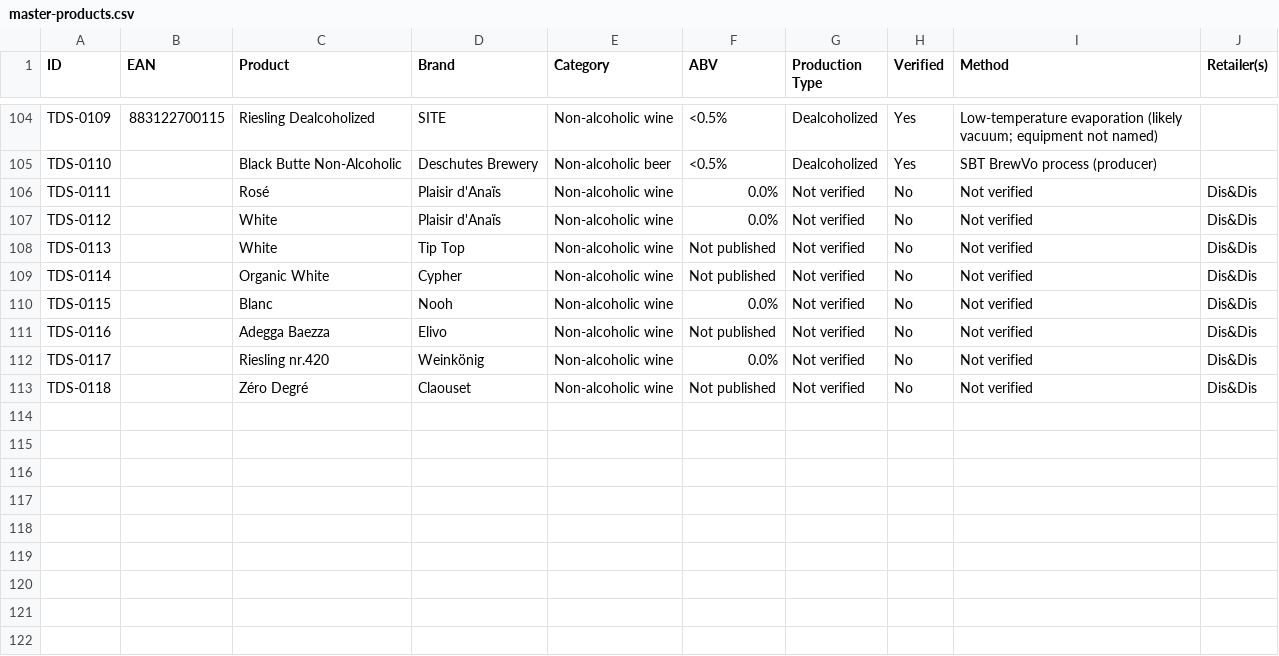
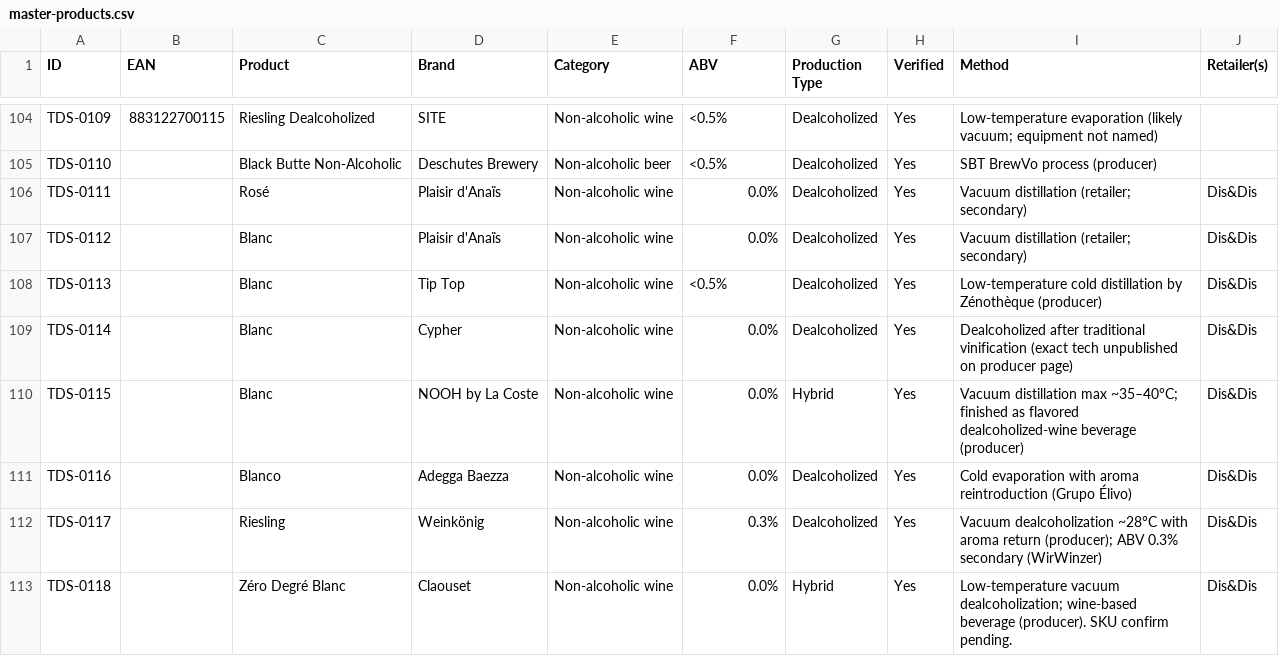
Before and after one commit to karlhillx/karlhill.com, a CSV file: clients/the-dry-standard/data/master-products.csv, drawn as a sheet; only a part is shown, gaps mark what is left out.

```diff
--- a/clients/the-dry-standard/data/master-products.csv
+++ b/clients/the-dry-standard/data/master-products.csv
@@ -105,9 +105,9 @@ TDS-0109,883122700115,Riesling Dealcoholized,SITE,Non-alcoholic wine,<0.5%,Dealc
 TDS-0110,,"Black Butte Non-Alcoholic","Deschutes Brewery","Non-alcoholic beer",<0.5%,Dealcoholized,Yes,"SBT BrewVo process (producer)",
-TDS-0111,,Rosé,"Plaisir d'Anaïs","Non-alcoholic wine",0.0%,"Not verified",No,"Not verified",Dis&Dis
-TDS-0112,,White,"Plaisir d'Anaïs","Non-alcoholic wine",0.0%,"Not verified",No,"Not verified",Dis&Dis
-TDS-0113,,White,"Tip Top","Non-alcoholic wine","Not published","Not verified",No,"Not verified",Dis&Dis
-TDS-0114,,"Organic White",Cypher,"Non-alcoholic wine","Not published","Not verified",No,"Not verified",Dis&Dis
-TDS-0115,,Blanc,Nooh,"Non-alcoholic wine",0.0%,"Not verified",No,"Not verified",Dis&Dis
-TDS-0116,,"Adegga Baezza",Elivo,"Non-alcoholic wine","Not published","Not verified",No,"Not verified",Dis&Dis
-TDS-0117,,"Riesling nr.420",Weinkönig,"Non-alcoholic wine",0.0%,"Not verified",No,"Not verified",Dis&Dis
-TDS-0118,,"Zéro Degré",Claouset,"Non-alcoholic wine","Not published","Not verified",No,"Not verified",Dis&Dis
+TDS-0111,,Rosé,"Plaisir d'Anaïs","Non-alcoholic wine",0.0%,Dealcoholized,Yes,"Vacuum distillation (retailer; secondary)",Dis&Dis
+TDS-0112,,Blanc,"Plaisir d'Anaïs","Non-alcoholic wine",0.0%,Dealcoholized,Yes,"Vacuum distillation (retailer; secondary)",Dis&Dis
+TDS-0113,,Blanc,"Tip Top","Non-alcoholic wine",<0.5%,Dealcoholized,Yes,"Low-temperature cold distillation by Zénothèque (producer)",Dis&Dis
+TDS-0114,,Blanc,Cypher,"Non-alcoholic wine",0.0%,Dealcoholized,Yes,"Dealcoholized after traditional vinification (exact tech unpublished on producer page)",Dis&Dis
+TDS-0115,,Blanc,"NOOH by La Coste","Non-alcoholic wine",0.0%,Hybrid,Yes,"Vacuum distillation max ~35–40°C; finished as flavored dealcoholized-wine beverage (producer)",Dis&Dis
+TDS-0116,,Blanco,"Adegga Baezza","Non-alcoholic wine",0.0%,Dealcoholized,Yes,"Cold evaporation with aroma reintroduction (Grupo Élivo)",Dis&Dis
+TDS-0117,,Riesling,Weinkönig,"Non-alcoholic wine",0.3%,Dealcoholized,Yes,"Vacuum dealcoholization ~28°C with aroma return (producer); ABV 0.3% secondary (WirWinzer)",Dis&Dis
+TDS-0118,,"Zéro Degré Blanc",Claouset,"Non-alcoholic wine",0.0%,Hybrid,Yes,"Low-temperature vacuum dealcoholization; wine-based beverage (producer). SKU confirm pending.",Dis&Dis
```
Also changed, not shown: clients/the-dry-standard/data/products.csv, clients/the-dry-standard/data/reviews.csv, 9 other files.
